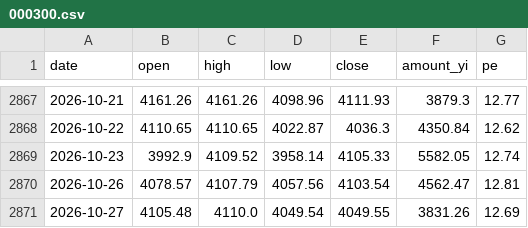
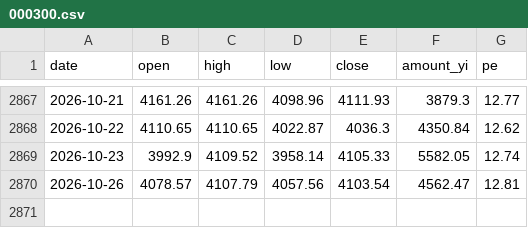
Before and after one commit to cateatcatx/ai-theme-monitor, a CSV file: data/000300.csv, drawn as a sheet; only a part is shown, gaps mark what is left out; the diff names each change by its address in the sheet, - before the commit and + after, or states it on an @@ line.

```diff
--- a/data/000300.csv
+++ b/data/000300.csv
-row 2871: 2026-10-27 | 4105.48 | 4110.0 | 4049.54 | 4049.55 | 3831.26 | 12.69
```
Also changed, not shown: data/000985.csv, data/930713.csv, 8 other files.
